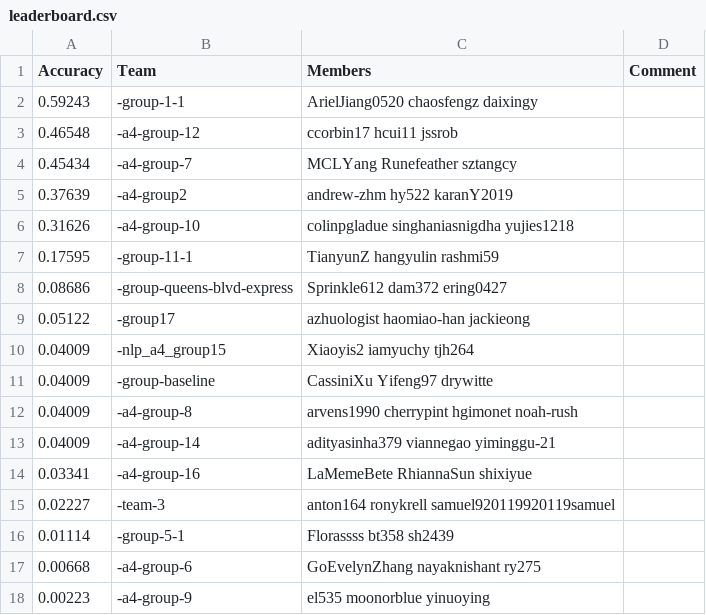
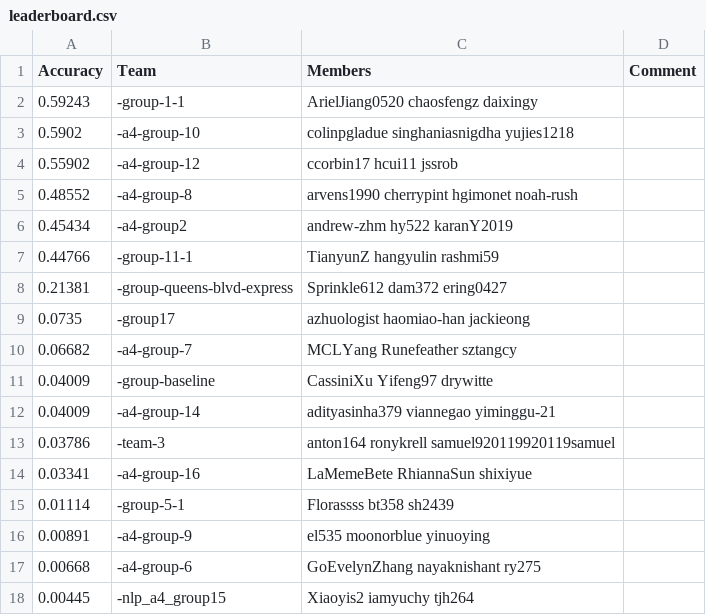
Before and after one commit to cornell-cs5740-21sp/leaderboards, a CSV file: assignment4/leaderboard.csv, drawn as a sheet.

Commit message:
Leaderboard Update

```diff
--- a/assignment4/leaderboard.csv
+++ b/assignment4/leaderboard.csv
@@ -2,17 +2,17 @@ Accuracy,Team,Members,Comment
 0.59243,-group-1-1,ArielJiang0520 chaosfengz daixingy,
-0.46548,-a4-group-12,ccorbin17 hcui11 jssrob,
-0.45434,-a4-group-7,MCLYang Runefeather sztangcy,
-0.37639,-a4-group2,andrew-zhm hy522 karanY2019,
-0.31626,-a4-group-10,colinpgladue singhaniasnigdha yujies1218,
-0.17595,-group-11-1,TianyunZ hangyulin rashmi59,
-0.08686,-group-queens-blvd-express,Sprinkle612 dam372 ering0427,
-0.05122,-group17,azhuologist haomiao-han jackieong,
-0.04009,-nlp_a4_group15,Xiaoyis2 iamyuchy tjh264,
+0.5902,-a4-group-10,colinpgladue singhaniasnigdha yujies1218,
+0.55902,-a4-group-12,ccorbin17 hcui11 jssrob,
+0.48552,-a4-group-8,arvens1990 cherrypint hgimonet noah-rush,
+0.45434,-a4-group2,andrew-zhm hy522 karanY2019,
+0.44766,-group-11-1,TianyunZ hangyulin rashmi59,
+0.21381,-group-queens-blvd-express,Sprinkle612 dam372 ering0427,
+0.0735,-group17,azhuologist haomiao-han jackieong,
+0.06682,-a4-group-7,MCLYang Runefeather sztangcy,
 0.04009,-group-baseline,CassiniXu Yifeng97 drywitte,
-0.04009,-a4-group-8,arvens1990 cherrypint hgimonet noah-rush,
 0.04009,-a4-group-14,adityasinha379 viannegao yiminggu-21,
+0.03786,-team-3,anton164 ronykrell samuel920119920119samuel,
 0.03341,-a4-group-16,LaMemeBete RhiannaSun shixiyue,
-0.02227,-team-3,anton164 ronykrell samuel920119920119samuel,
 0.01114,-group-5-1,Florassss bt358 sh2439,
+0.00891,-a4-group-9,el535 moonorblue yinuoying,
 0.00668,-a4-group-6,GoEvelynZhang nayaknishant ry275,
-0.00223,-a4-group-9,el535 moonorblue yinuoying,
+0.00445,-nlp_a4_group15,Xiaoyis2 iamyuchy tjh264,
```
